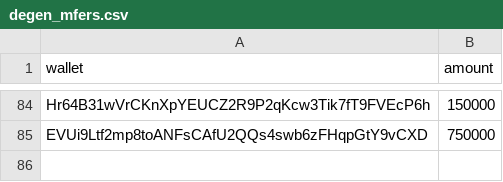
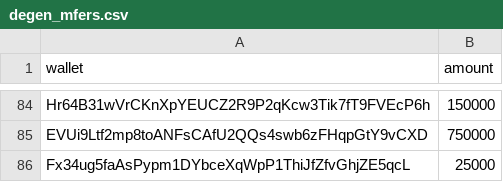
Before and after one commit to heinthetaung198/decker-backend, a CSV file: degen_mfers.csv, drawn as a sheet; only a part is shown, gaps mark what is left out; the diff names each change by its address in the sheet, - before the commit and + after, or states it on an @@ line.

Commit message:
Update degen_mfers.csv

```diff
--- a/degen_mfers.csv
+++ b/degen_mfers.csv
+row 86: Fx34ug5faAsPypm1DYbceXqWpP1ThiJfZfvGhjZE5qcL | 25000
```
